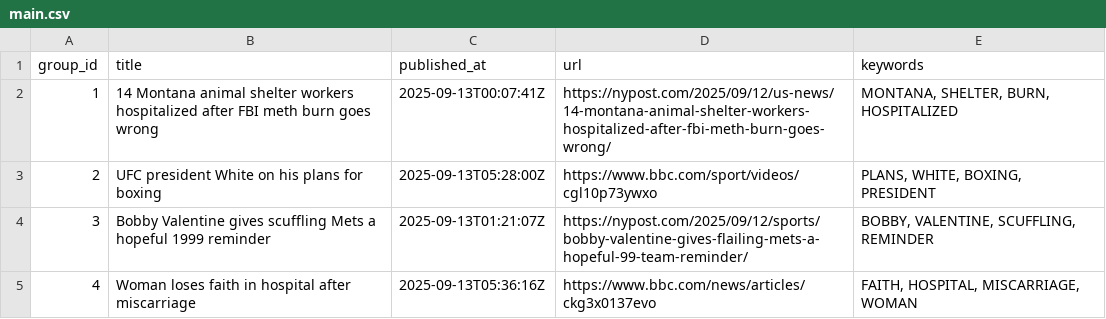
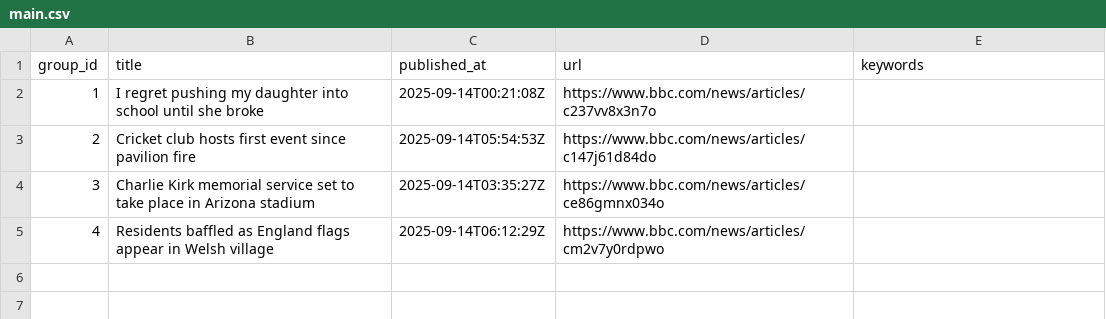
Before and after one commit to lileungws/whatsnews01, a CSV file: web/data/main.csv, drawn as a sheet.

Commit message:
Update news main.csv

```diff
--- a/web/data/main.csv
+++ b/web/data/main.csv
@@ -1,5 +1,5 @@
 group_id,title,published_at,url,keywords
-1,14 Montana animal shelter workers hospitalized after FBI meth burn goes wrong,2025-09-13T00:07:41Z,https://nypost.com/2025/09/12/us-news/14-montana-animal-shelter-workers-hospitalized-after-fbi-meth-burn-goes-wrong/,"MONTANA, SHELTER, BURN, HOSPITALIZED"
-2,UFC president White on his plans for boxing,2025-09-13T05:28:00Z,https://www.bbc.com/sport/videos/cgl10p73ywxo,"PLANS, WHITE, BOXING, PRESIDENT"
-3,Bobby Valentine gives scuffling Mets a hopeful 1999 reminder,2025-09-13T01:21:07Z,https://nypost.com/2025/09/12/sports/bobby-valentine-gives-flailing-mets-a-hopeful-99-team-reminder/,"BOBBY, VALENTINE, SCUFFLING, REMINDER"
-4,Woman loses faith in hospital after miscarriage,2025-09-13T05:36:16Z,https://www.bbc.com/news/articles/ckg3x0137evo,"FAITH, HOSPITAL, MISCARRIAGE, WOMAN"
+1,I regret pushing my daughter into school until she broke,2025-09-14T00:21:08Z,https://www.bbc.com/news/articles/c237vv8x3n7o,
+2,Cricket club hosts first event since pavilion fire,2025-09-14T05:54:53Z,https://www.bbc.com/news/articles/c147j61d84do,
+3,Charlie Kirk memorial service set to take place in Arizona stadium,2025-09-14T03:35:27Z,https://www.bbc.com/news/articles/ce86gmnx034o,
+4,Residents baffled as England flags appear in Welsh village,2025-09-14T06:12:29Z,https://www.bbc.com/news/articles/cm2v7y0rdpwo,
```
